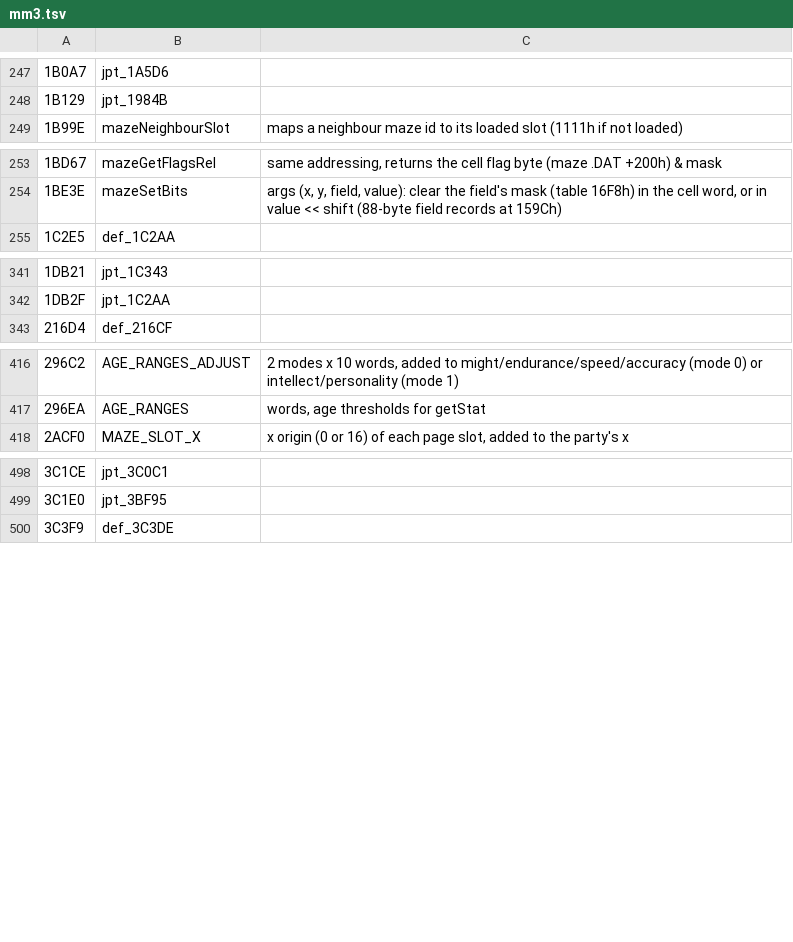
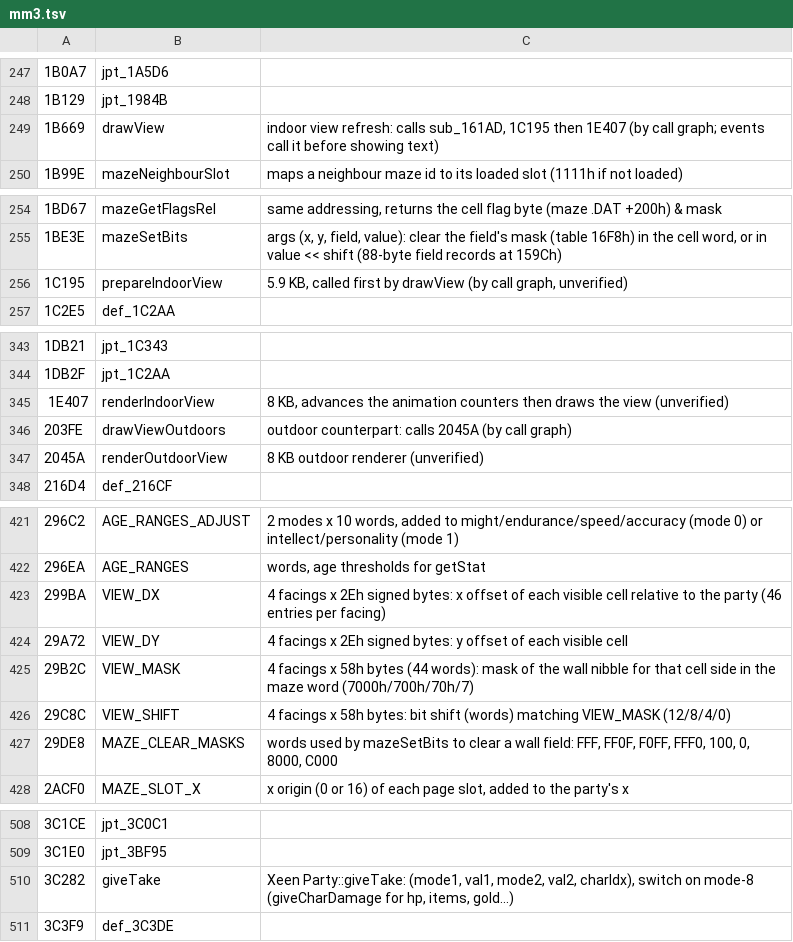
Before and after one commit to dreammaster/reverse-engineering-notes, a TSV file: mm3/names/mm3.tsv, drawn as a sheet; only a part is shown, gaps mark what is left out; the diff covers the shown part only; the diff names each change by its address in the sheet, - before the commit and + after, or states it on an @@ line.

```diff
--- a/mm3/names/mm3.tsv
+++ b/mm3/names/mm3.tsv
+row 249: 1B669 | drawView | indoor view refresh: calls sub_161AD, 1C195 then 1E407 (by call graph; events call it before showing text)
+row 256: 1C195 | prepareIndoorView | 5.9 KB, called first by drawView (by call graph, unverified)
+row 345: 1E407 | renderIndoorView | 8 KB, advances the animation counters then draws the view (unverified)
+row 346: 203FE | drawViewOutdoors | outdoor counterpart: calls 2045A (by call graph)
+row 347: 2045A | renderOutdoorView | 8 KB outdoor renderer (unverified)
+row 423: 299BA | VIEW_DX | 4 facings x 2Eh signed bytes: x offset of each visible cell relative to the party (46 entries per facing)
+row 424: 29A72 | VIEW_DY | 4 facings x 2Eh signed bytes: y offset of each visible cell
+row 425: 29B2C | VIEW_MASK | 4 facings x 58h bytes (44 words): mask of the wall nibble for that cell side in the maze word (7000h/700h/70h/7)
+row 426: 29C8C | VIEW_SHIFT | 4 facings x 58h bytes: bit shift (words) matching VIEW_MASK (12/8/4/0)
+row 427: 29DE8 | MAZE_CLEAR_MASKS | words used by mazeSetBits to clear a wall field: FFF, FF0F, F0FF, FFF0, 100, 0, 8000, C000
+row 510: 3C282 | giveTake | Xeen Party::giveTake: (mode1, val1, mode2, val2, charIdx), switch on mode-8 (giveCharDamage for hp, items, gold...)
```
Also changed, not shown: 1 added row elsewhere in this file, 3 other files.
